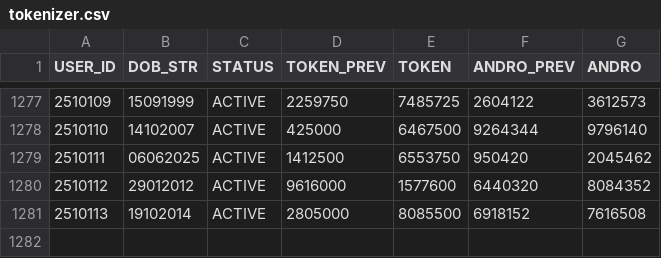
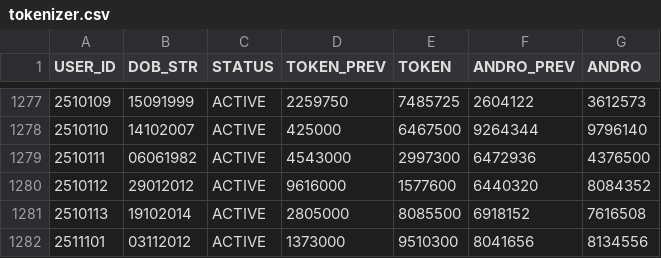
Before and after one commit to prtmaars/DCP-Addons-Tokenizer, a CSV file: tokenizer.csv, drawn as a sheet; only a part is shown, gaps mark what is left out.

Commit message:
Update tokenizer.csv

```diff
--- a/tokenizer.csv
+++ b/tokenizer.csv
@@ -1278,4 +1278,5 @@ USER_ID,DOB_STR,STATUS,TOKEN_PREV,TOKEN,ANDRO_PREV,ANDRO
 2510110,14102007,ACTIVE,425000,6467500,9264344,9796140
-2510111,06062025,ACTIVE,1412500,6553750,950420,2045462
+2510111,06061982,ACTIVE,4543000,2997300,6472936,4376500
 2510112,29012012,ACTIVE,9616000,1577600,6440320,8084352
 2510113,19102014,ACTIVE,2805000,8085500,6918152,7616508
+2511101,03112012,ACTIVE,1373000,9510300,8041656,8134556
```
